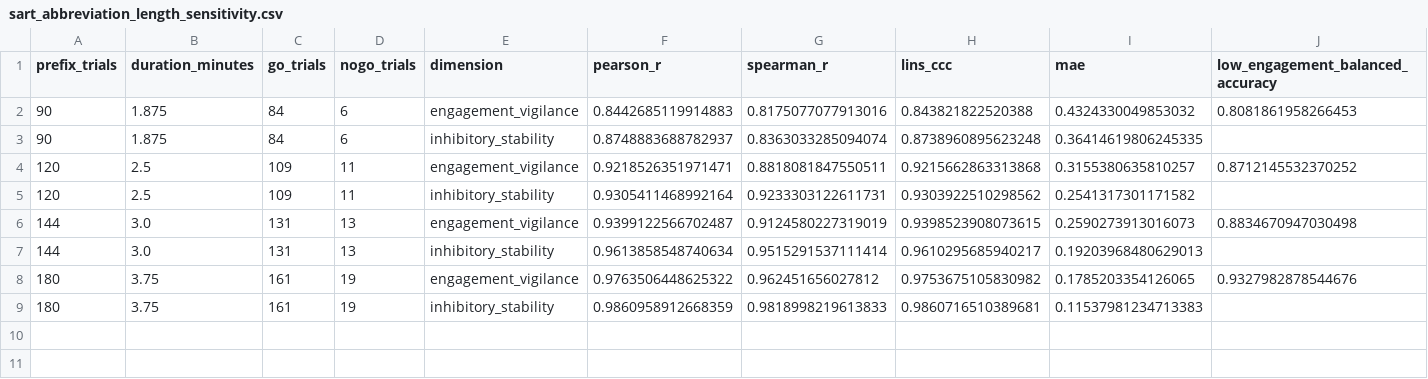
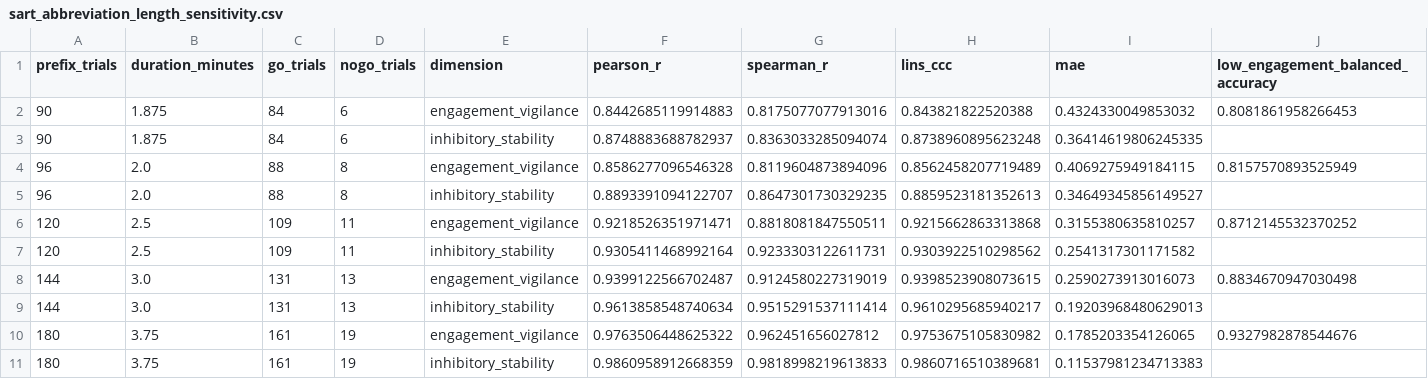
Before and after one commit to HRP-Lab/flow-zone-zone-validation, a CSV file: studies/paired-control-vigilance/outputs/tables/sart_abbreviation_length_sensitivity.csv, drawn as a sheet; only a part is shown; rows hold the shown columns only; the diff names each change by its address in the sheet, - before the commit and + after, or states it on an @@ line.

Commit message:
Validate two-minute SART protocol

```diff
--- a/studies/paired-control-vigilance/outputs/tables/sart_abbreviation_length_sensitivity.csv
+++ b/studies/paired-control-vigilance/outputs/tables/sart_abbreviation_length_sensitivity.csv
+row 4: 96 | 2.0 | 88 | 8 | engagement_vigilance | 0.8586277096546328 | 0.8119604873894096 | 0.8562458207719489 | 0.4069275949184115 | 0.8157570893525949
+row 5: 96 | 2.0 | 88 | 8 | inhibitory_stability | 0.8893391094122707 | 0.8647301730329235 | 0.8859523181352613 | 0.34649345856149527
```
Also changed, not shown: 35 other files.
